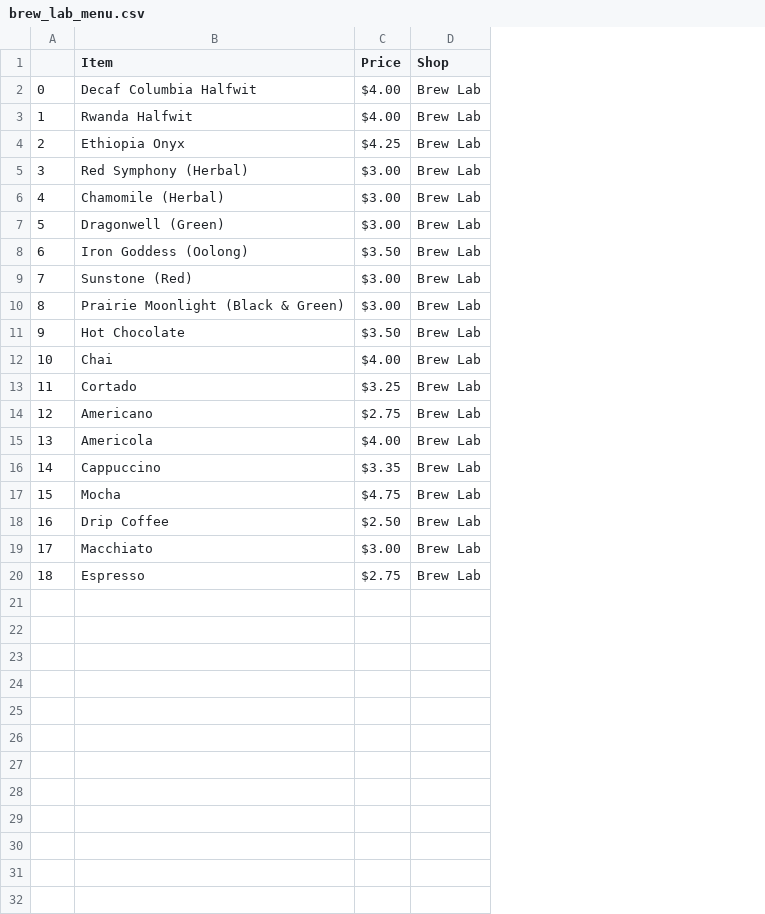
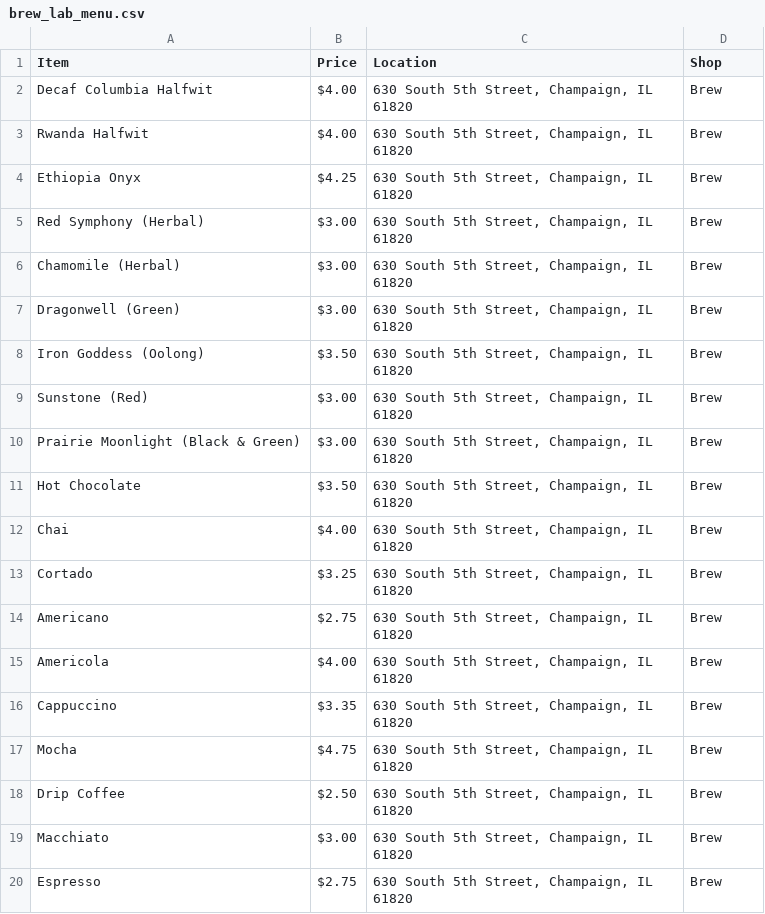
Before and after one commit to CS222-UIUC/course-project-champaign-coffee, a CSV file: coffee_data/brew_lab_menu.csv, drawn as a sheet; removed rows and columns are numbered as before the commit, all else as after; the diff names each change by its address in the sheet, - before the commit and + after, or states it on an @@ line.

```diff
--- a/coffee_data/brew_lab_menu.csv
+++ b/coffee_data/brew_lab_menu.csv
-column A, rows 2-20: 0 | 1 | 2 | 3 | 4 | 5 | 6 | 7 | 8 | 9 | 10 | 11 | 12 | 13 | 14 | 15 | 16 | 17 | 18
+column C (Location), rows 2-20: all 630 South 5th Street, Champaign, IL 61820
-D2:D20 (Shop): Brew Lab
+D2:D20 (Shop): Brew
```
Also changed, not shown: coffee_data/cafe_bene_menu.csv, coffee_data/cafe_kopi_menu.csv, 5 other files.
